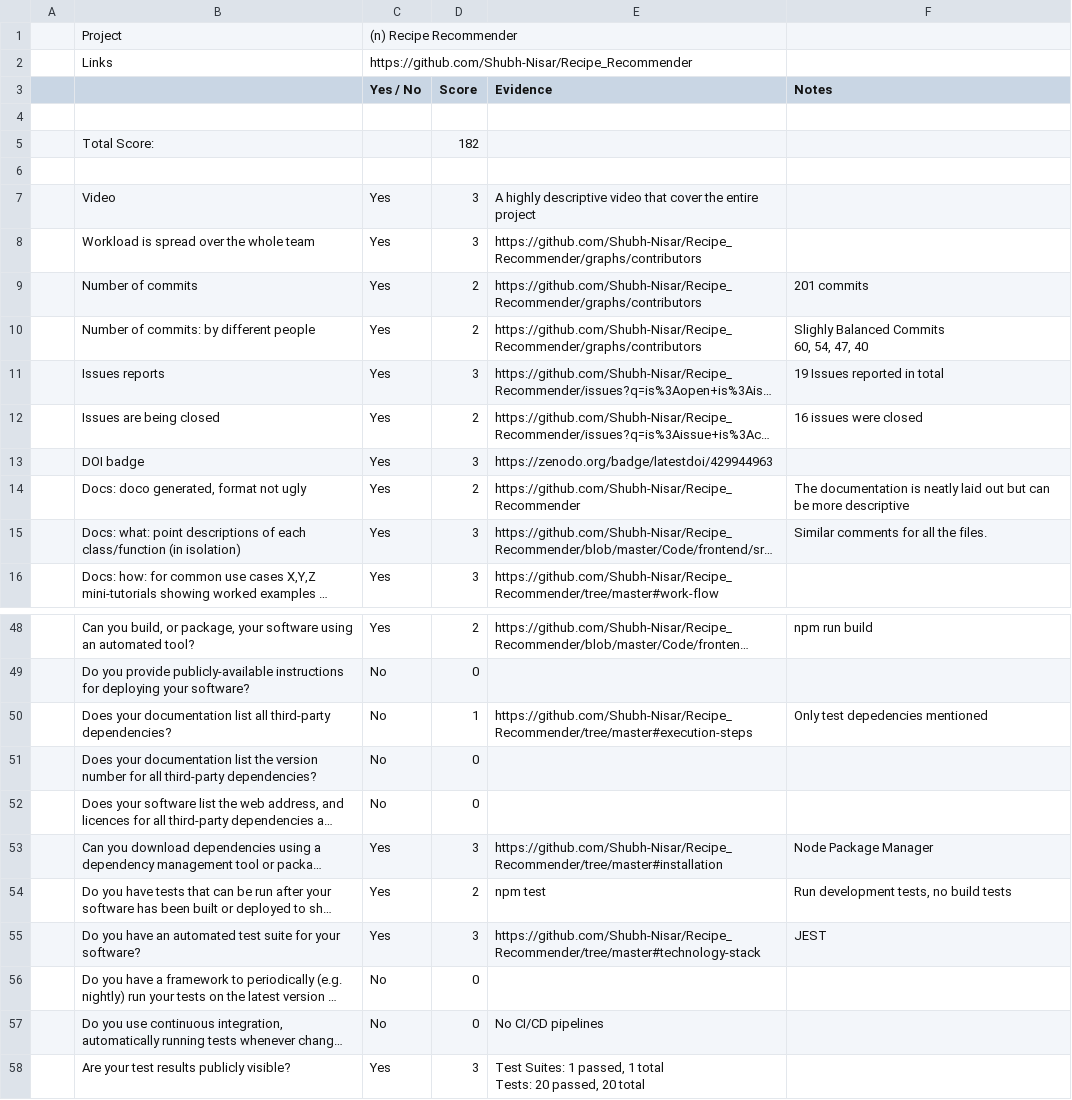
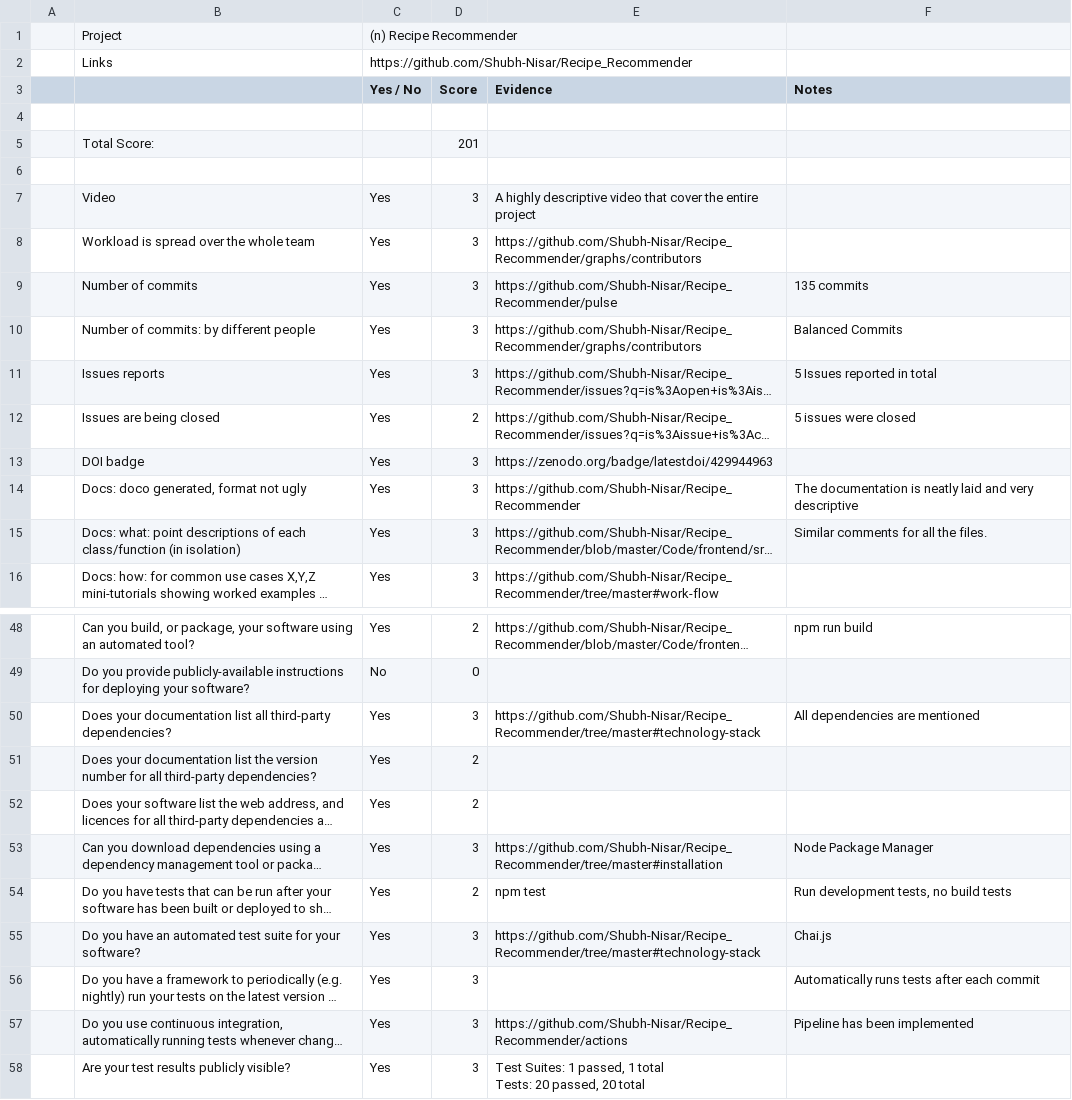
Before and after one commit to Yash-Chandrani/Recipe_Recommender, a CSV file: Docs/Proj2_Rubric.csv, drawn as a sheet; only a part is shown, gaps mark what is left out; long unchanged cells end in …; ↵ is a line break in a cell; the diff covers the shown part only; the diff names each change by its address in the sheet, - before the commit and + after, or states it on an @@ line.

Commit message:
updated rubric

```diff
--- a/Docs/Proj2_Rubric.csv
+++ b/Docs/Proj2_Rubric.csv
-D5 (Score): 182
+D5 (Score): 201
-D9:D10 (Score): 2
+D9:D10 (Score): 3
-E9 (Evidence): https://github.com/Shubh-Nisar/Recipe_Recommender/graphs/contributors
+E9 (Evidence): https://github.com/Shubh-Nisar/Recipe_Recommender/pulse
-F9 (Notes): 201 commits
+F9 (Notes): 135 commits
-F10 (Notes): Slighly Balanced Commits ↵ 60, 54, 47, 40
+F10 (Notes): Balanced Commits
-F11 (Notes): 19 Issues reported in total
+F11 (Notes): 5 Issues reported in total
-F12 (Notes): 16 issues were closed
+F12 (Notes): 5 issues were closed
-D14 (Score): 2
+D14 (Score): 3
-F14 (Notes): …neatly laid out but can be more descriptive
+F14 (Notes): …neatly laid and very descriptive
-C50:C52 (Yes / No): No
+C50:C52 (Yes / No): Yes
-D50 (Score): 1
+D50 (Score): 3
-E50 (Evidence): https://github.com/Shubh-Nisar/Recipe_Recommender/tree/master#execution-steps
+E50 (Evidence): https://github.com/Shubh-Nisar/Recipe_Recommender/tree/master#technology-stack
-F50 (Notes): Only test depedencies mentioned
+F50 (Notes): All dependencies are mentioned
-D51:D52 (Score): 0
+D51:D52 (Score): 2
-F55 (Notes): JEST
+F55 (Notes): Chai.js
-C56:C57 (Yes / No): No
+C56:C57 (Yes / No): Yes
-D56:D57 (Score): 0
+D56:D57 (Score): 3
-F56 (Notes): (empty)
+F56 (Notes): Automatically runs tests after each commit
-E57 (Evidence): No CI/CD pipelines
+E57 (Evidence): https://github.com/Shubh-Nisar/Recipe_Recommender/actions
-F57 (Notes): (empty)
+F57 (Notes): Pipeline has been implemented
```
Also changed, not shown: 11 edited cells elsewhere in this file.
